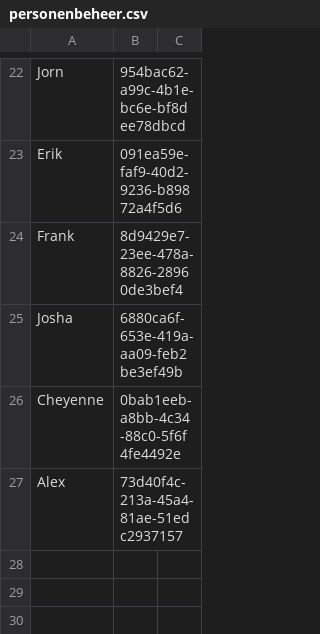
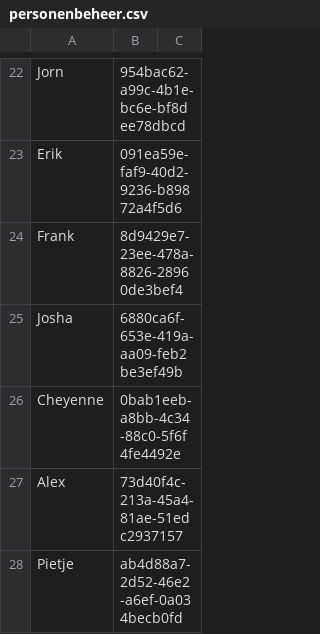
Before and after one commit to EvaHuisman/stunning-cashew, a CSV file: personenbeheer.csv, drawn as a sheet; only a part is shown, gaps mark what is left out.

Commit message:
Update CSV personenbeheer.csv

```diff
--- a/personenbeheer.csv
+++ b/personenbeheer.csv
@@ -27 +27,2 @@ Cheyenne,0bab1eeb-a8bb-4c34-88c0-5f6f4fe4492e,
 Alex,73d40f4c-213a-45a4-81ae-51edc2937157,
+Pietje,ab4d88a7-2d52-46e2-a6ef-0a034becb0fd,
```
